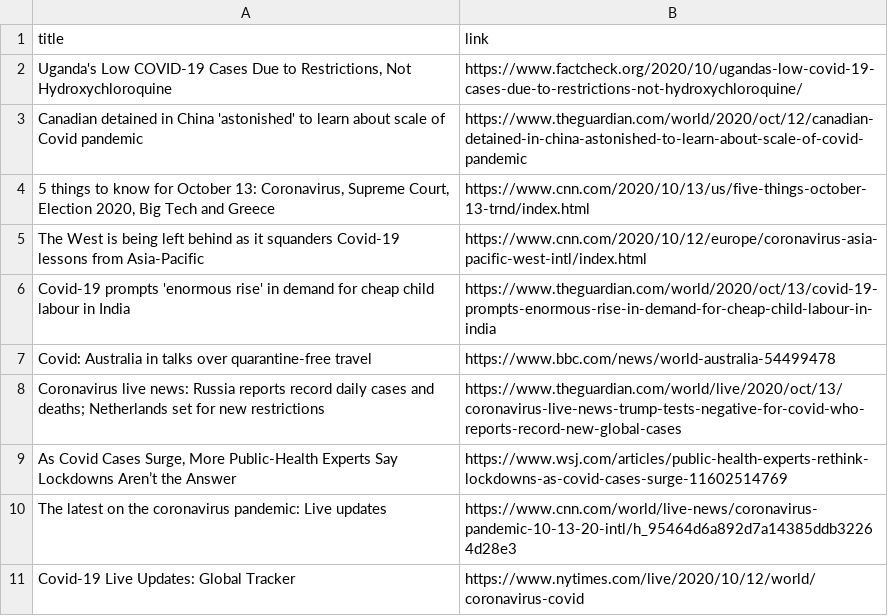
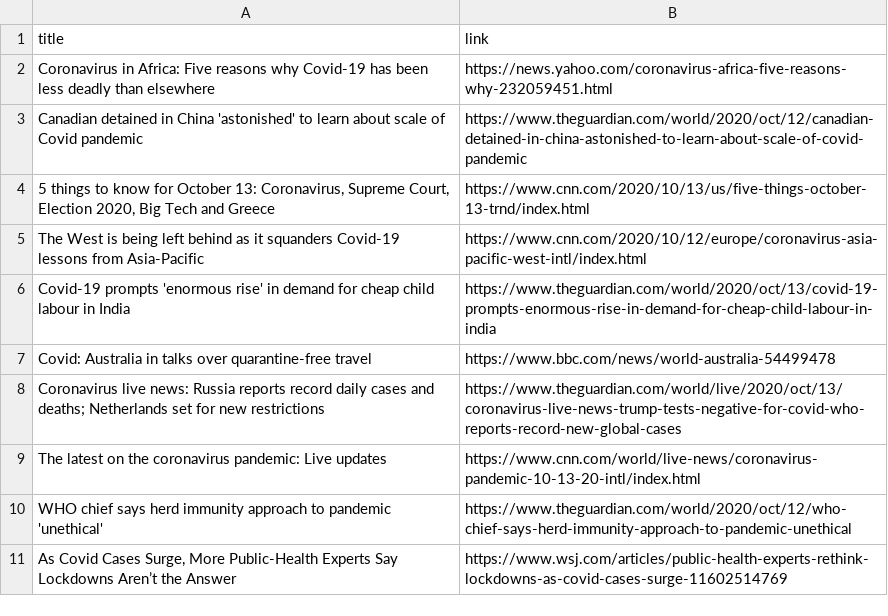
Before and after one commit to adrinerDP/livecod, a CSV file: data/news_google.csv, drawn as a sheet.

Commit message:
Run crawler and update current data

```diff
--- a/data/news_google.csv
+++ b/data/news_google.csv
@@ -1,3 +1,3 @@
 title,link
-"Uganda's Low COVID-19 Cases Due to Restrictions, Not Hydroxychloroquine",https://www.factcheck.org/2020/10/ugandas-low-covid-19-cases-due-to-restrictions-not-hydroxychloroquine/
+Coronavirus in Africa: Five reasons why Covid-19 has been less deadly than elsewhere,https://news.yahoo.com/coronavirus-africa-five-reasons-why-232059451.html
 Canadian detained in China 'astonished' to learn about scale of Covid pandemic,https://www.theguardian.com/world/2020/oct/12/canadian-detained-in-china-astonished-to-learn-about-scale-of-covid-pandemic
@@ -8,4 +8,4 @@ Covid: Australia in talks over quarantine-free travel,https://www.bbc.com/news/w
 Coronavirus live news: Russia reports record daily cases and deaths; Netherlands set for new restrictions,https://www.theguardian.com/world/live/2020/oct/13/coronavirus-live-news-trump-tests-negative-for-covid-who-reports-record-new-global-cases
+The latest on the coronavirus pandemic: Live updates,https://www.cnn.com/world/live-news/coronavirus-pandemic-10-13-20-intl/index.html
+WHO chief says herd immunity approach to pandemic 'unethical',https://www.theguardian.com/world/2020/oct/12/who-chief-says-herd-immunity-approach-to-pandemic-unethical
 "As Covid Cases Surge, More Public-Health Experts Say Lockdowns Aren’t the Answer",https://www.wsj.com/articles/public-health-experts-rethink-lockdowns-as-covid-cases-surge-11602514769
-The latest on the coronavirus pandemic: Live updates,https://www.cnn.com/world/live-news/coronavirus-pandemic-10-13-20-intl/h_95464d6a892d7a14385ddb32264d28e3
-Covid-19 Live Updates: Global Tracker,https://www.nytimes.com/live/2020/10/12/world/coronavirus-covid
```
Also changed, not shown: data/current_global.csv, data/news_naver.csv, 5 other files.
